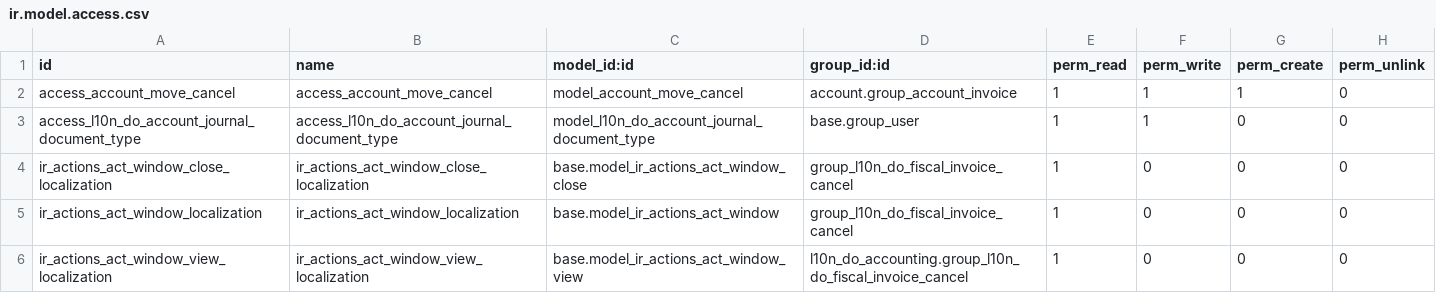
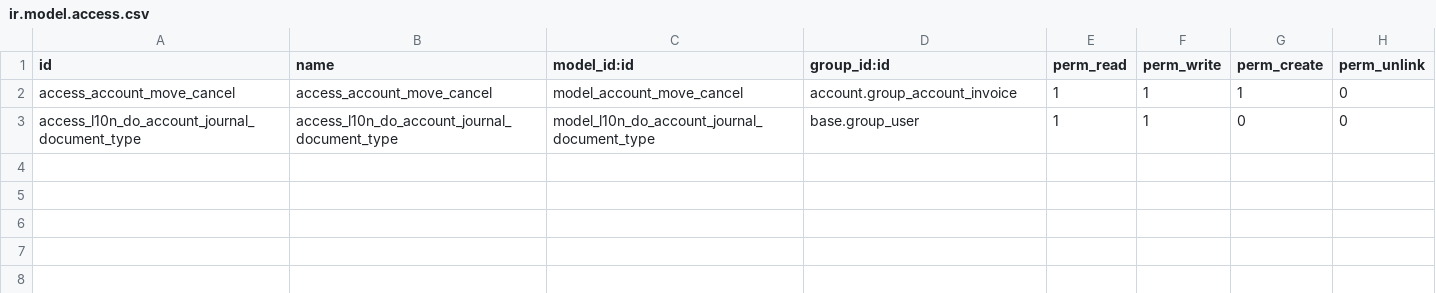
Before and after one commit to CAPW-Servicios-Tecnicos/l10n-dominicana, a CSV file: l10n_do_accounting/security/ir.model.access.csv, drawn as a sheet; the diff names each change by its address in the sheet, - before the commit and + after, or states it on an @@ line.

Commit message:
[ADD] restaructuracion del modulo l10n_do_accounting

```diff
--- a/l10n_do_accounting/security/ir.model.access.csv
+++ b/l10n_do_accounting/security/ir.model.access.csv
-row 4: ir_actions_act_window_close_localization | ir_actions_act_window_close_localization | base.model_ir_actions_act_window_close | group_l10n_do_fiscal_invoice_cancel | 1 | 0 | 0 | 0
-row 5: ir_actions_act_window_localization | ir_actions_act_window_localization | base.model_ir_actions_act_window | group_l10n_do_fiscal_invoice_cancel | 1 | 0 | 0 | 0
-row 6: ir_actions_act_window_view_localization | ir_actions_act_window_view_localization | base.model_ir_actions_act_window_view | l10n_do_accounting.group_l10n_do_fiscal_invoice_cancel | 1 | 0 | 0 | 0
```
Also changed, not shown: 21 other files.
